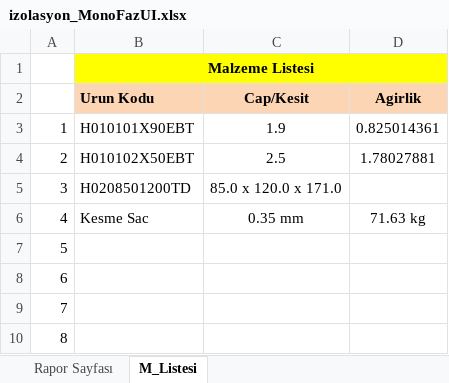
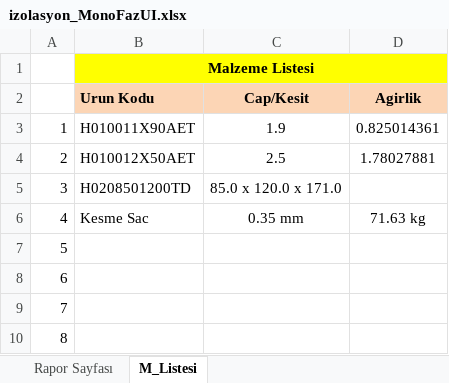
Before and after one commit to yavuzbektas/transformator_calc, an Excel workbook: media/reports/izolasyon_MonoFazUI.xlsx, sheet M_Listesi, drawn as a sheet; only a part is shown; values as stored, in another font and other column widths than the file's, no borders; the diff names each change by its address in the sheet, - before the commit and + after, or states it on an @@ line.

```diff
--- a/media/reports/izolasyon_MonoFazUI.xlsx (sheet M_Listesi)
+++ b/media/reports/izolasyon_MonoFazUI.xlsx (sheet M_Listesi)
-B3 (Urun Kodu): H010101X90EBT
+B3 (Urun Kodu): H010011X90AET
-B4 (Urun Kodu): H010102X50EBT
+B4 (Urun Kodu): H010012X50AET
```
Also changed, not shown: sheet Rapor Sayfası, media/reports/oto_trifaz.xlsx, 17 other files.
